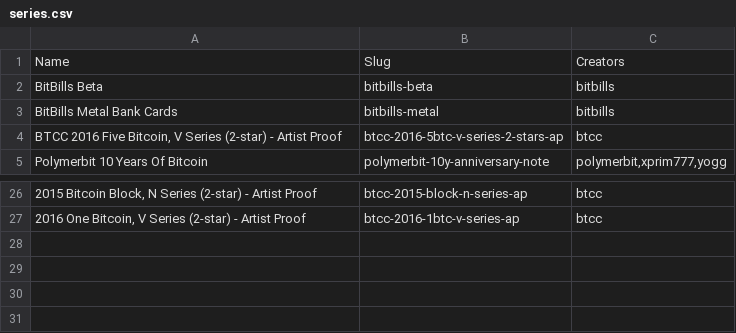
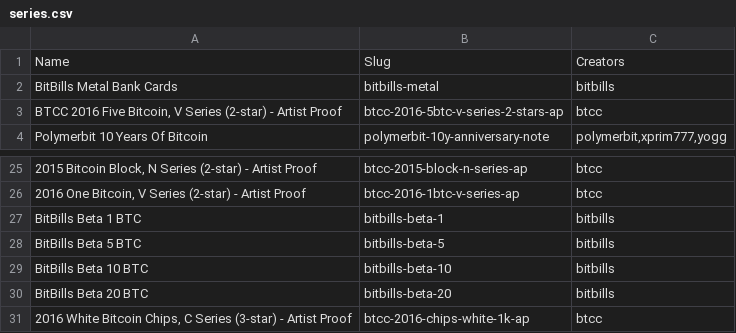
Before and after one commit to RaghavSood/collectibles, a CSV file: storage/sqlite/migrations/seeds/series.csv, drawn as a sheet; only a part is shown, gaps mark what is left out; removed rows and columns are numbered as before the commit, all else as after; the diff names each change by its address in the sheet, - before the commit and + after, or states it on an @@ line.

Commit message:
seeds: BTCC 1k 2016 Chip White AP 1/6

```diff
--- a/storage/sqlite/migrations/seeds/series.csv
+++ b/storage/sqlite/migrations/seeds/series.csv
-row 2: BitBills Beta | bitbills-beta | bitbills
+row 27: BitBills Beta 1 BTC | bitbills-beta-1 | bitbills
+row 28: BitBills Beta 5 BTC | bitbills-beta-5 | bitbills
+row 29: BitBills Beta 10 BTC | bitbills-beta-10 | bitbills
+row 30: BitBills Beta 20 BTC | bitbills-beta-20 | bitbills
+row 31: 2016 White Bitcoin Chips, C Series (3-star) - Artist Proof | btcc-2016-chips-white-1k-ap | btcc
```
Also changed, not shown: 2 other files.
